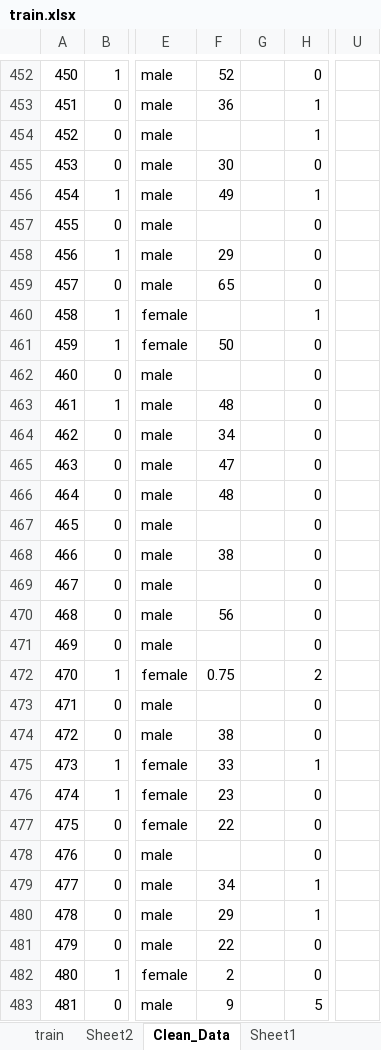
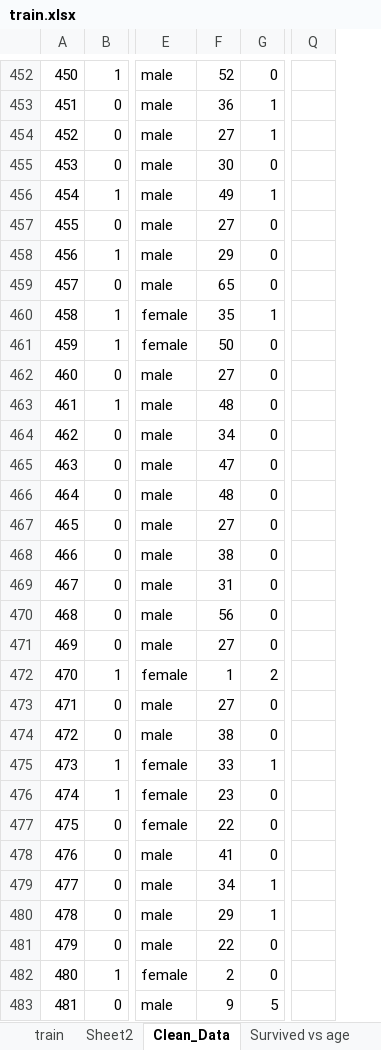
Before and after one commit to siddartha-10/Excel, an Excel workbook: titanic/train.xlsx, sheet Clean_Data, drawn as a sheet; only a part is shown, gaps mark what is left out; values as stored, in another font and other column widths than the file's, no borders; charts and pictures not drawn; removed rows and columns are numbered as before the commit, all else as after; the diff covers the shown part only; the diff names each change by its address in the sheet, - before the commit and + after, or states it on an @@ line.

```diff
--- a/titanic/train.xlsx (sheet Clean_Data)
+++ b/titanic/train.xlsx (sheet Clean_Data)
+sheet tab: Survived vs age
-column G, empty
+column Q, empty
-column U, empty
-F454: (empty)
+F454: 27
-F457: (empty)
+F457: 27
-F460: (empty)
+F460: 35
-F462: (empty)
+F462: 27
-F467: (empty)
+F467: 27
-F469: (empty)
+F469: 31
-F471: (empty)
+F471: 27
-F472: 0.75
+F472: 1
-F473: (empty)
+F473: 27
-F478: (empty)
+F478: 41
```
Also changed, not shown: 193 edited cells elsewhere in this sheet, sheet Sheet1, formulas that keep their value, charts or pictures.
